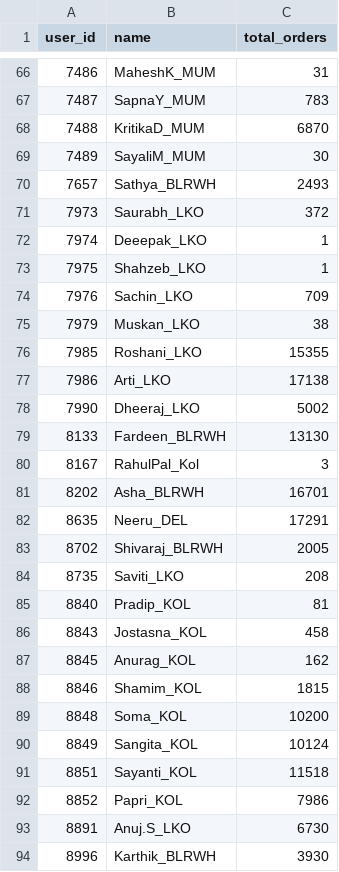
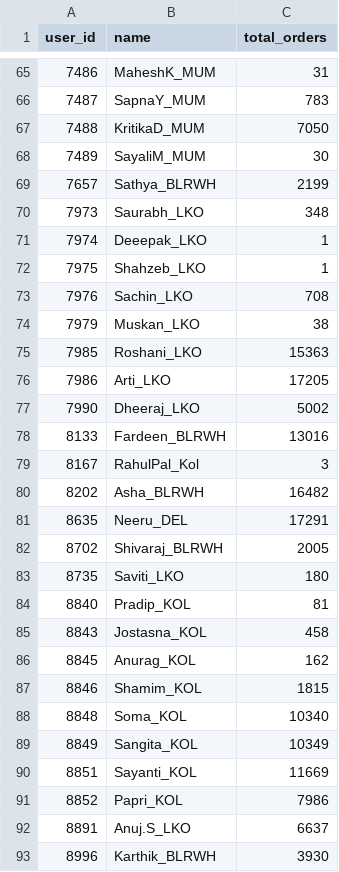
Before and after one commit to vermatanishk/WFR-dashboard-TV-, a CSV file: pipeline/zoho_raw90/qc_totals.csv, drawn as a sheet; only a part is shown, gaps mark what is left out; the diff covers the shown part only.

```diff
--- a/pipeline/zoho_raw90/qc_totals.csv
+++ b/pipeline/zoho_raw90/qc_totals.csv
@@ -67,19 +66,19 @@ user_id,name,total_orders
 7487,SapnaY_MUM,783
-7488,KritikaD_MUM,6870
+7488,KritikaD_MUM,7050
 7489,SayaliM_MUM,30
-7657,Sathya_BLRWH,2493
-7973,Saurabh_LKO,372
+7657,Sathya_BLRWH,2199
+7973,Saurabh_LKO,348
 7974,Deeepak_LKO,1
 7975,Shahzeb_LKO,1
-7976,Sachin_LKO,709
+7976,Sachin_LKO,708
 7979,Muskan_LKO,38
-7985,Roshani_LKO,15355
-7986,Arti_LKO,17138
+7985,Roshani_LKO,15363
+7986,Arti_LKO,17205
 7990,Dheeraj_LKO,5002
-8133,Fardeen_BLRWH,13130
+8133,Fardeen_BLRWH,13016
 8167,RahulPal_Kol,3
-8202,Asha_BLRWH,16701
+8202,Asha_BLRWH,16482
 8635,Neeru_DEL,17291
 8702,Shivaraj_BLRWH,2005
-8735,Saviti_LKO,208
+8735,Saviti_LKO,180
 8840,Pradip_KOL,81
@@ -88,7 +87,7 @@ user_id,name,total_orders
 8846,Shamim_KOL,1815
-8848,Soma_KOL,10200
-8849,Sangita_KOL,10124
-8851,Sayanti_KOL,11518
+8848,Soma_KOL,10340
+8849,Sangita_KOL,10349
+8851,Sayanti_KOL,11669
 8852,Papri_KOL,7986
-8891,Anuj.S_LKO,6730
+8891,Anuj.S_LKO,6637
 8996,Karthik_BLRWH,3930
```
Also changed, not shown: 1 added row, 1 removed row and 64 edited cells elsewhere in this file, pipeline/zoho_raw90/picker_totals.csv, 3 other files.
